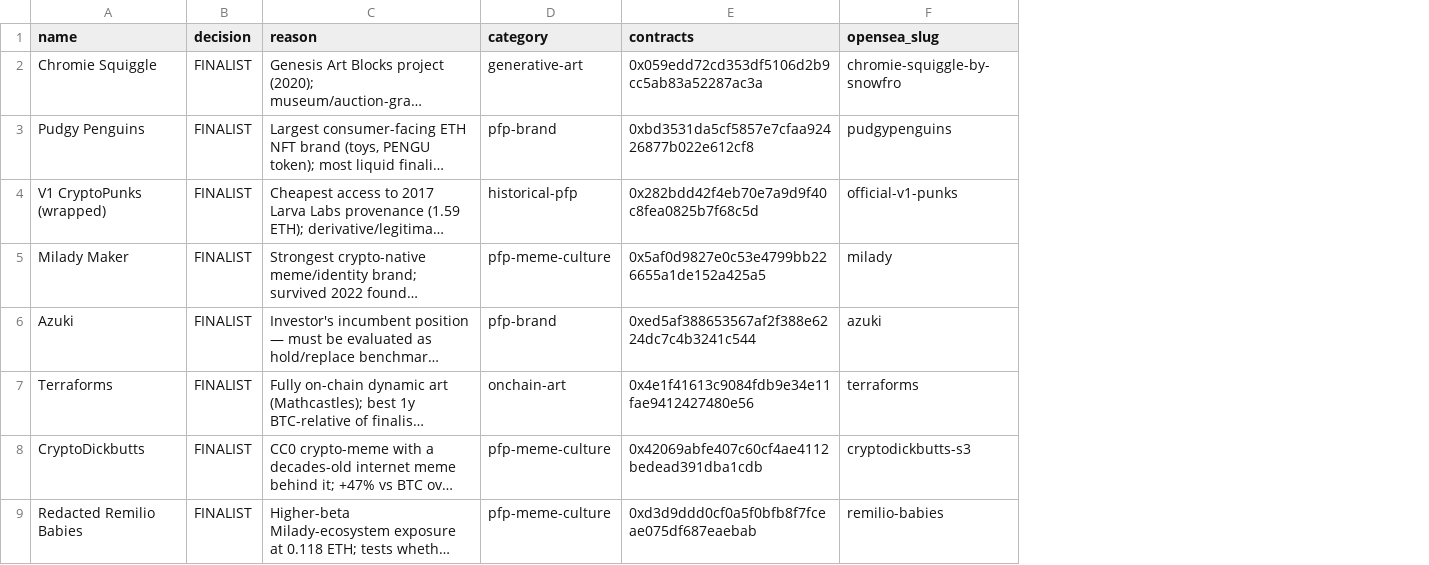
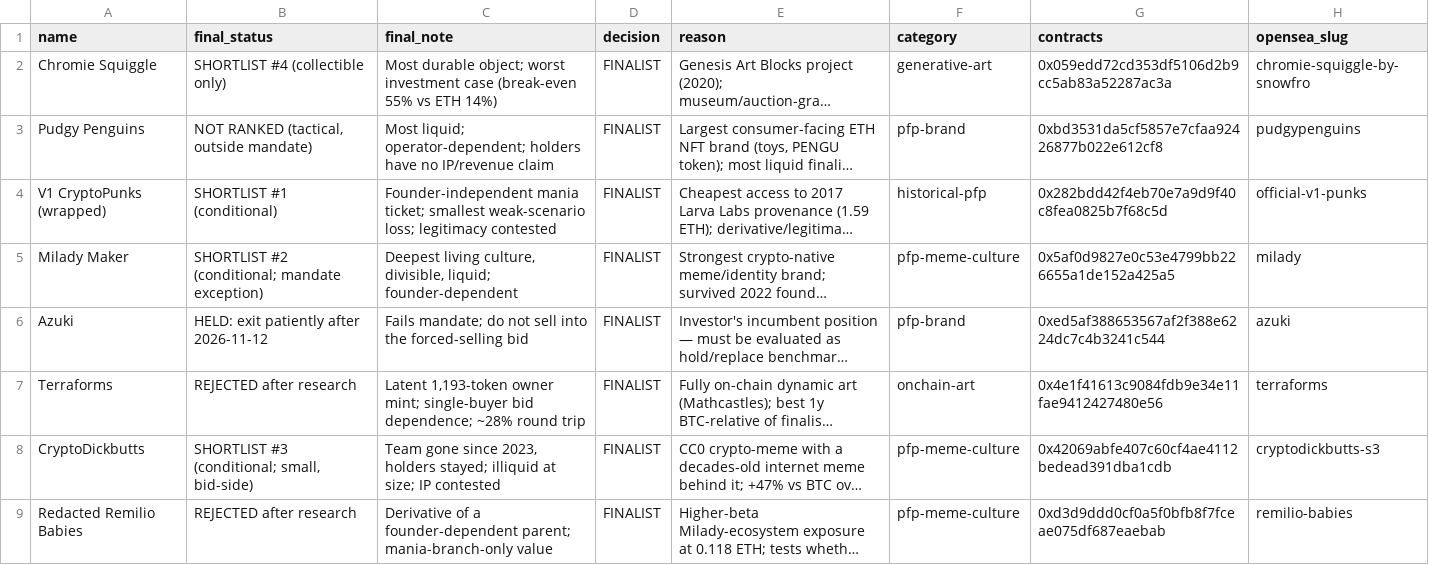
Before and after one commit to ness0x0/ETH-, a CSV file: universe.csv, drawn as a sheet; only a part is shown; long unchanged cells end in …; the diff names each change by its address in the sheet, - before the commit and + after, or states it on an @@ line.

```diff
--- a/universe.csv
+++ b/universe.csv
+column B (final_status), rows 2-9: SHORTLIST #4 (collectible only) | NOT RANKED (tactical, outside mandate) | SHORTLIST #1 (conditional) | SHORTLIST #2 (conditional; mandate exception) | HELD: exit patiently after 2026-11-12 | REJECTED after research | SHORTLIST #3 (conditional; small, bid-side) | REJECTED after research
+column C (final_note), rows 2-9: Most durable object; worst investment case (break-even 55% vs ETH 14%) | Most liquid; operator-dependent; holders have no IP/revenue claim | Founder-independent mania ticket; smallest weak-scenario loss; legitimacy contested | Deepest living culture, divisible, liquid; founder-dependent | Fails mandate; do not sell into the forced-selling bid | Latent 1,193-token owner mint; single-buyer bid dependence; ~28% round trip | Team gone since 2023, holders stayed; illiquid at size; IP contested | Derivative of a founder-dependent parent; mania-branch-only value
```
Also changed, not shown: 26 other files.
